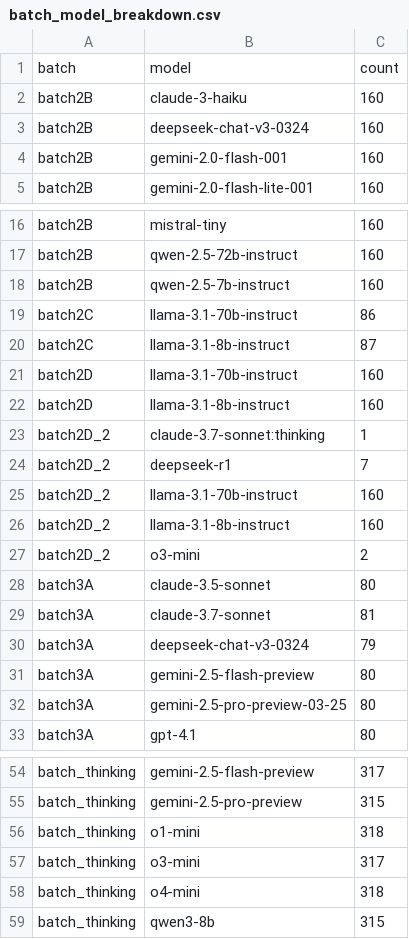
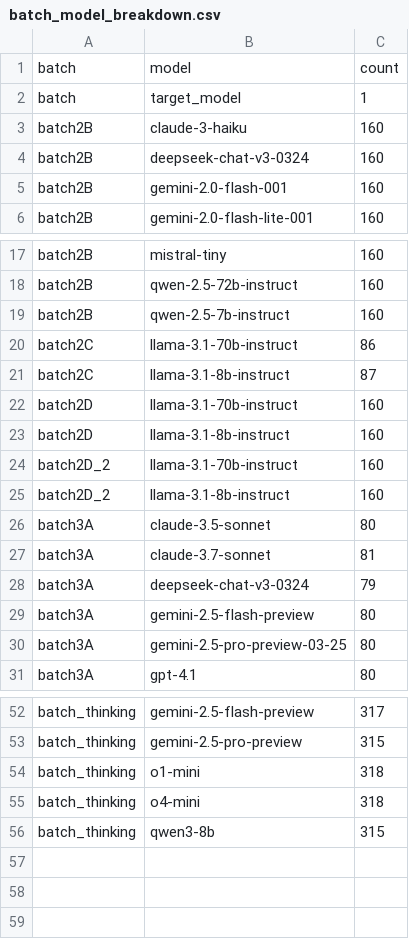
Before and after one commit to diogo-cruz/multi_turn_jailbreaks, a CSV file: csv_results/batch_model_breakdown.csv, drawn as a sheet; only a part is shown, gaps mark what is left out.

```diff
--- a/csv_results/batch_model_breakdown.csv
+++ b/csv_results/batch_model_breakdown.csv
@@ -1,2 +1,3 @@
 batch,model,count
+batch,target_model,1
 batch2B,claude-3-haiku,160
@@ -22,7 +23,4 @@ batch2D,llama-3.1-70b-instruct,160
 batch2D,llama-3.1-8b-instruct,160
-batch2D_2,claude-3.7-sonnet:thinking,1
-batch2D_2,deepseek-r1,7
 batch2D_2,llama-3.1-70b-instruct,160
 batch2D_2,llama-3.1-8b-instruct,160
-batch2D_2,o3-mini,2
 batch3A,claude-3.5-sonnet,80
@@ -56,3 +54,2 @@ batch_thinking,gemini-2.5-pro-preview,315
 batch_thinking,o1-mini,318
-batch_thinking,o3-mini,317
 batch_thinking,o4-mini,318
```
Also changed, not shown: csv_results/batch_combo_breakdown.csv, 3 other files.
